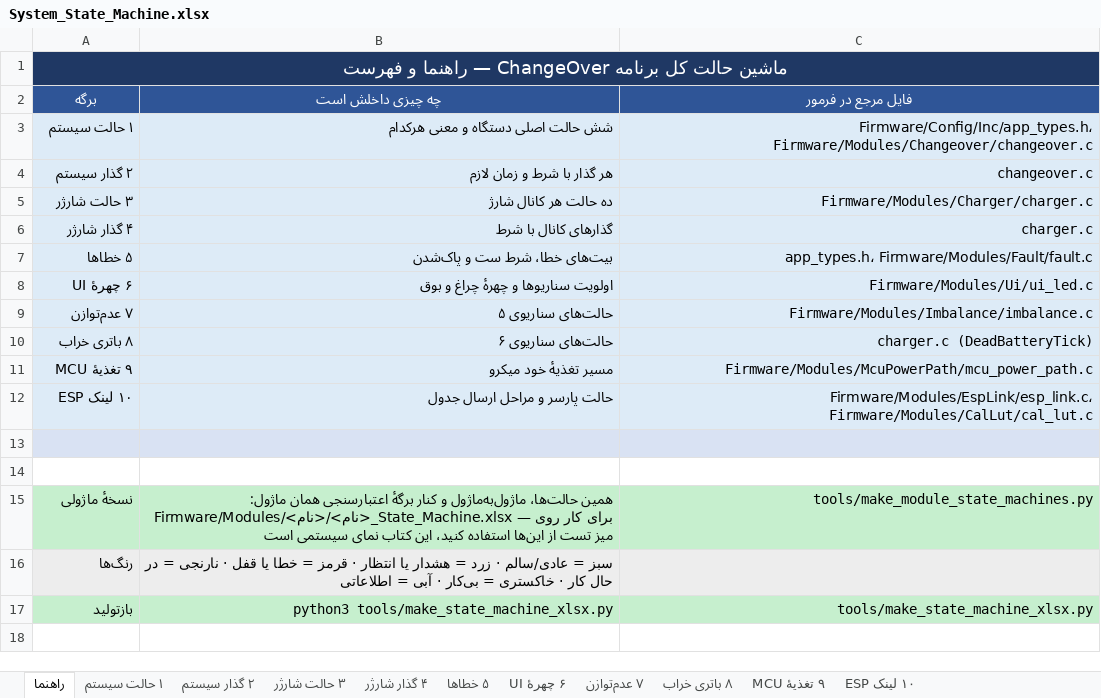
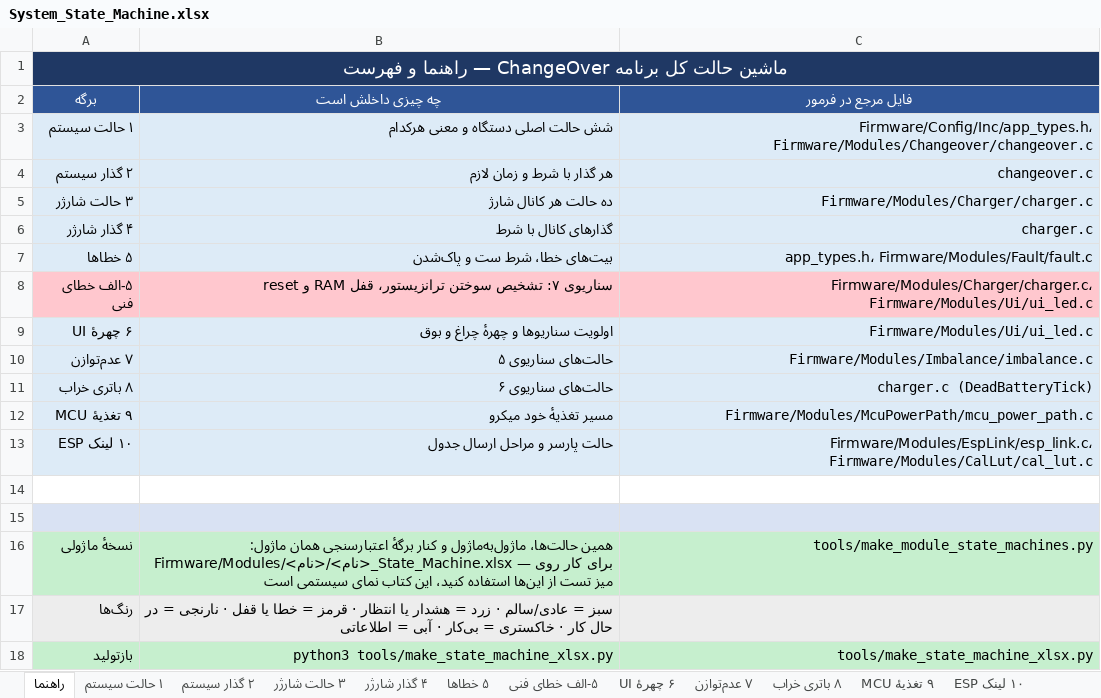
Before and after one commit to sargoliwork101-ui/ChangeOver, an Excel workbook: Documentation/System_State_Machine.xlsx, sheet راهنما, drawn as a sheet; values as stored, in another font and other column widths than the file's, no borders; addresses are those after the commit; the diff names each change by its address in the sheet, - before the commit and + after, or states it on an @@ line.

```diff
--- a/Documentation/System_State_Machine.xlsx (sheet راهنما)
+++ b/Documentation/System_State_Machine.xlsx (sheet راهنما)
+sheet tab: ۵-الف خطای فنی
+row 8: ۵-الف خطای فنی | سناریوی ۷: تشخیص سوختن ترانزیستور، قفل RAM و reset | Firmware/Modules/Charger/charger.c، Firmware/Modules/Ui/ui_led.c
-A14:C14 fill: #D9E2F3
+A14:C14 fill: none
-A15:C15 fill: none
+A15:C15 fill: #D9E2F3
```
Also changed, not shown: sheet ۵ خطاها, sheet ۶ چهرهٔ UI, Firmware/Modules/Changeover/Changeover_Board_Validation.xlsx, Firmware/Modules/Charger/Charger_State_Machine.xlsx, 32 other files.
